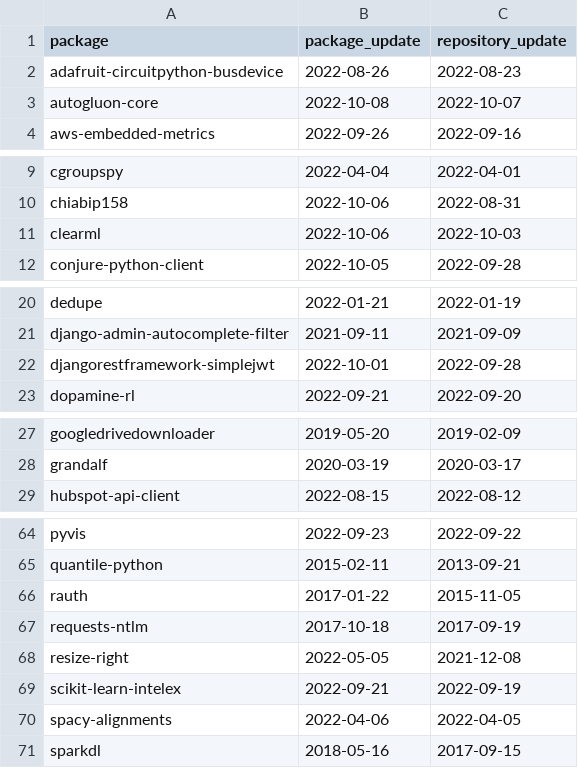
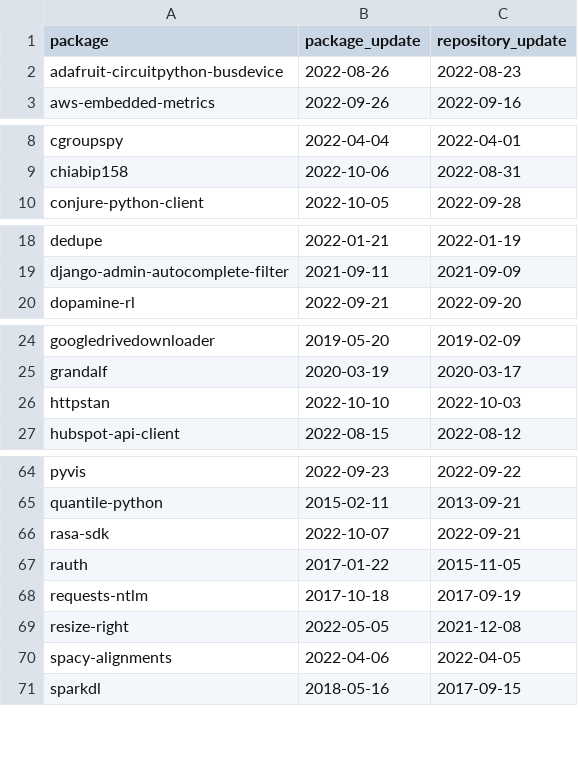
Before and after one commit to trickest/packages, a CSV file: pypi/suspicious_updates.csv, drawn as a sheet; only a part is shown, gaps mark what is left out; removed rows and columns are numbered as before the commit, all else as after; the diff covers the shown part only; the diff names each change by its address in the sheet, - before the commit and + after, or states it on an @@ line.

```diff
--- a/pypi/suspicious_updates.csv
+++ b/pypi/suspicious_updates.csv
-row 3: autogluon-core | 2022-10-08 | 2022-10-07
-row 11: clearml | 2022-10-06 | 2022-10-03
-row 22: djangorestframework-simplejwt | 2022-10-01 | 2022-09-28
+row 26: httpstan | 2022-10-10 | 2022-10-03
+row 66: rasa-sdk | 2022-10-07 | 2022-09-21
-row 69: scikit-learn-intelex | 2022-09-21 | 2022-09-19
```
Also changed, not shown: 2 added rows elsewhere in this file, pypi/mismatching_package_repository.csv, pypi/repeating_repositories.csv, 1 other file.
